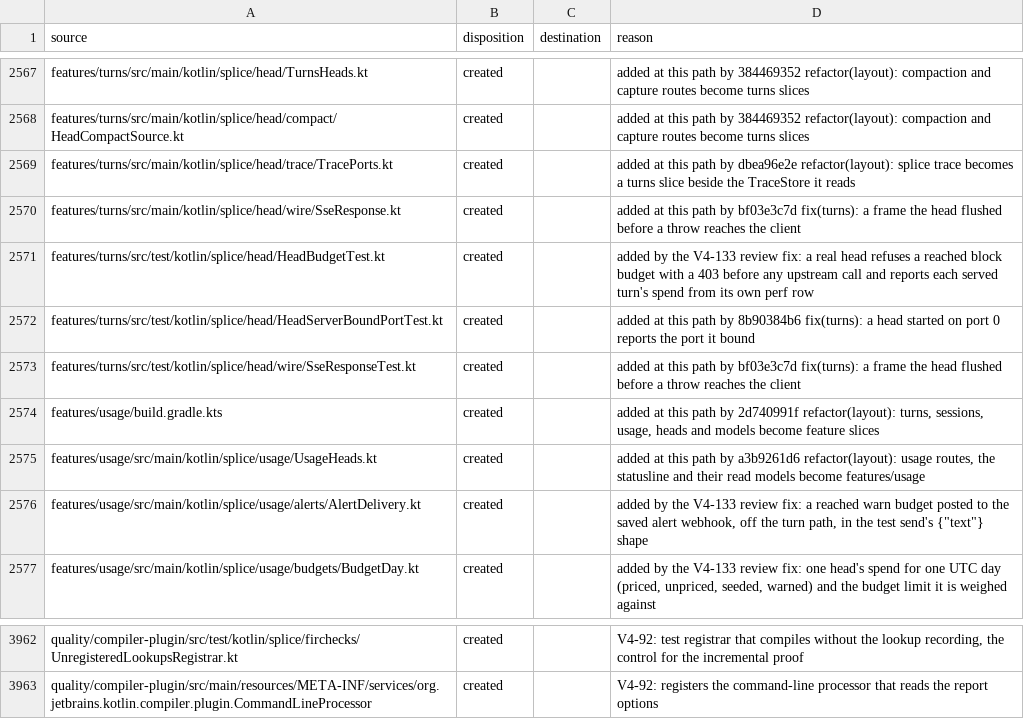
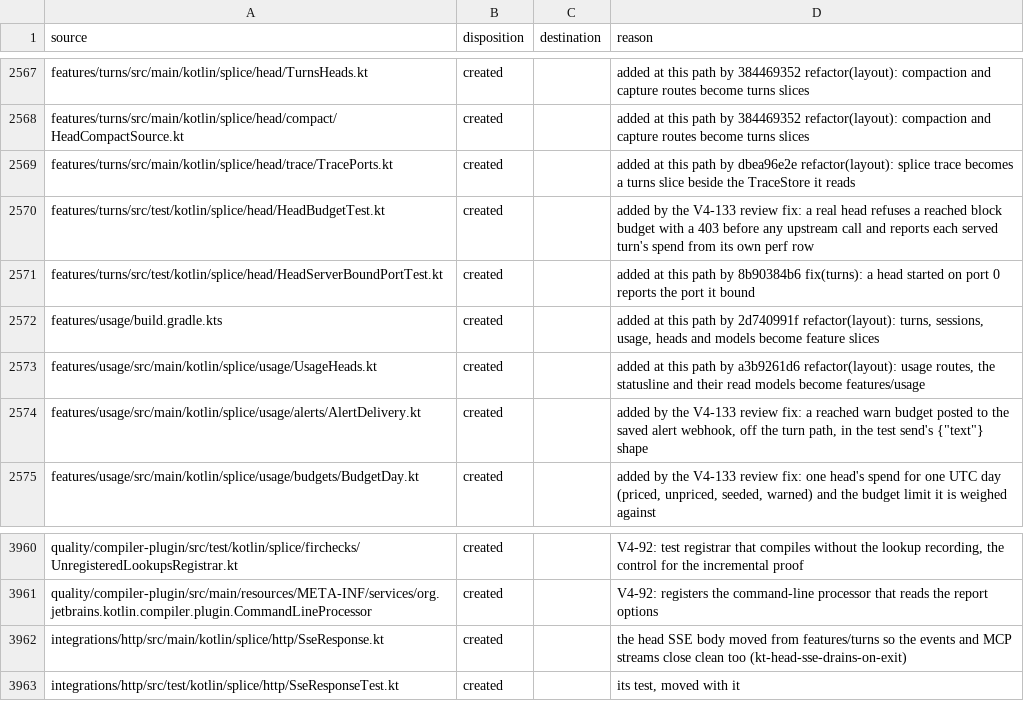
Before and after one commit to torad-labs/splice, a TSV file: .dev/restructure/capabilities.tsv, drawn as a sheet; only a part is shown, gaps mark what is left out; removed rows and columns are numbered as before the commit, all else as after; the diff names each change by its address in the sheet, - before the commit and + after, or states it on an @@ line.

Commit message:
refactor(http): every daemon stream ends through SseResponse, so kt-head-sse-drains-on-exit binds every production module
SseResponse and its test move from features/turns to integrations/http; the events and MCP streams answer through the new SseChannelResponse, which closes the channel clean in a finally like the head's. The rule loses its files: list, its path ignore and all its exclusions: the wrapper is recognised by what it does (a finally that closes the channel clean), not by its path.

```diff
--- a/.dev/restructure/capabilities.tsv
+++ b/.dev/restructure/capabilities.tsv
-row 2570: features/turns/src/main/kotlin/splice/head/wire/SseResponse.kt | created |  | added at this path by bf03e3c7d fix(turns): a frame the head flushed before a throw reaches the client
-row 2573: features/turns/src/test/kotlin/splice/head/wire/SseResponseTest.kt | created |  | added at this path by bf03e3c7d fix(turns): a frame the head flushed before a throw reaches the client
+row 3962: integrations/http/src/main/kotlin/splice/http/SseResponse.kt | created |  | the head SSE body moved from features/turns so the events and MCP streams close clean too (kt-head-sse-drains-on-exit)
+row 3963: integrations/http/src/test/kotlin/splice/http/SseResponseTest.kt | created |  | its test, moved with it
```
Also changed, not shown: 9 other files.
